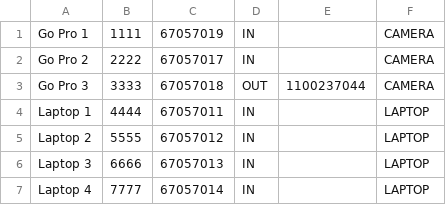
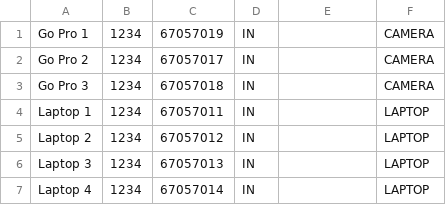
Before and after one commit to ashjtan/avtf-equipment, a CSV file: Resources/Sample Equipment.csv, drawn as a sheet.

```diff
--- a/Resources/Sample Equipment.csv
+++ b/Resources/Sample Equipment.csv
@@ -1,7 +1,7 @@
-Go Pro 1,1111,67057019,IN,,CAMERA
-Go Pro 2,2222,67057017,IN,,CAMERA
-Go Pro 3,3333,67057018,OUT,1100237044,CAMERA
-Laptop 1,4444,67057011,IN,,LAPTOP
-Laptop 2,5555,67057012,IN,,LAPTOP
-Laptop 3,6666,67057013,IN,,LAPTOP
-Laptop 4,7777,67057014,IN,,LAPTOP
+Go Pro 1,1234,67057019,IN,,CAMERA
+Go Pro 2,1234,67057017,IN,,CAMERA
+Go Pro 3,1234,67057018,IN,,CAMERA
+Laptop 1,1234,67057011,IN,,LAPTOP
+Laptop 2,1234,67057012,IN,,LAPTOP
+Laptop 3,1234,67057013,IN,,LAPTOP
+Laptop 4,1234,67057014,IN,,LAPTOP
```
Also changed, not shown: 3 other files.
